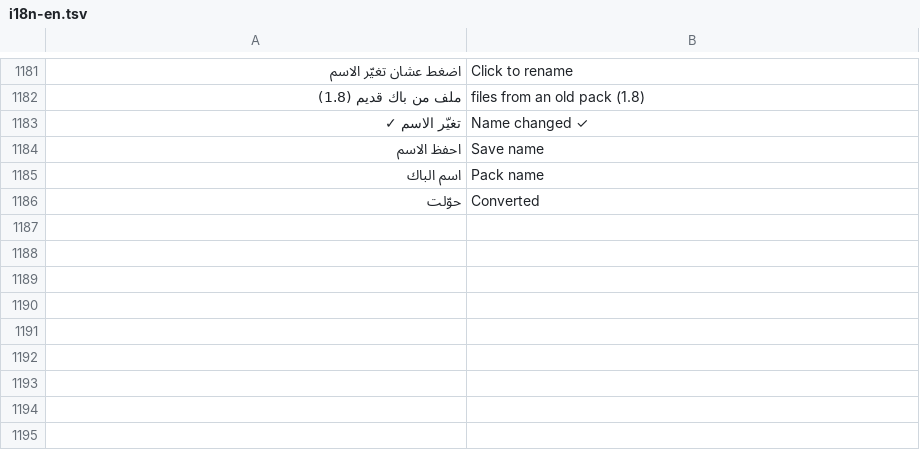
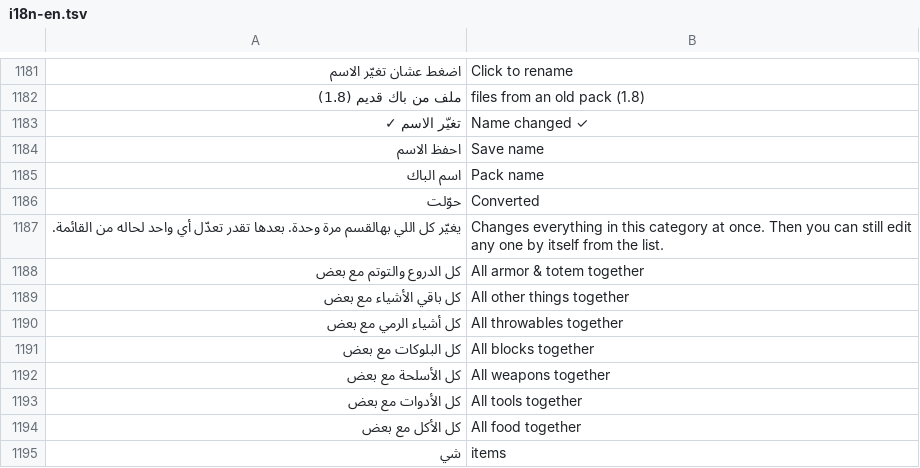
Before and after one commit to abduallaf3-create/mc-pack-studio, a TSV file: build/i18n-en.tsv, drawn as a sheet; only a part is shown, gaps mark what is left out; the diff names each change by its address in the sheet, - before the commit and + after, or states it on an @@ line.

```diff
--- a/build/i18n-en.tsv
+++ b/build/i18n-en.tsv
+row 1187: يغيّر كل اللي بهالقسم مرة وحدة. بعدها تقدر تعدّل أي واحد لحاله من القائمة. | Changes everything in this category at once. Then you can still edit any one by itself from the list.
+row 1188: كل الدروع والتوتم مع بعض | All armor & totem together
+row 1189: كل باقي الأشياء مع بعض | All other things together
+row 1190: كل أشياء الرمي مع بعض | All throwables together
+row 1191: كل البلوكات مع بعض | All blocks together
+row 1192: كل الأسلحة مع بعض | All weapons together
+row 1193: كل الأدوات مع بعض | All tools together
+row 1194: كل الأكل مع بعض | All food together
+row 1195: شي | items
```
Also changed, not shown: 4 other files.
